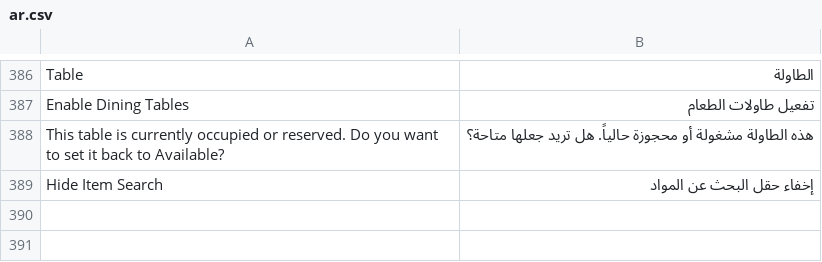
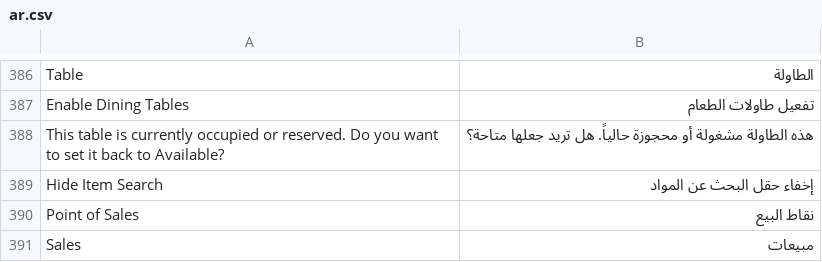
Before and after one commit to fuhaed/highspeed_pos, a CSV file: highspeed_pos/translations/ar.csv, drawn as a sheet; only a part is shown, gaps mark what is left out.

Commit message:
fix: resolve translation issues on dashboard and workspaces

```diff
--- a/highspeed_pos/translations/ar.csv
+++ b/highspeed_pos/translations/ar.csv
@@ -389 +389,3 @@ This table is currently occupied or reserved. Do you want to set it back to Avai
 Hide Item Search,إخفاء حقل البحث عن المواد,
+Point of Sales,نقاط البيع,
+Sales,مبيعات,
```
Also changed, not shown: 8 other files.
